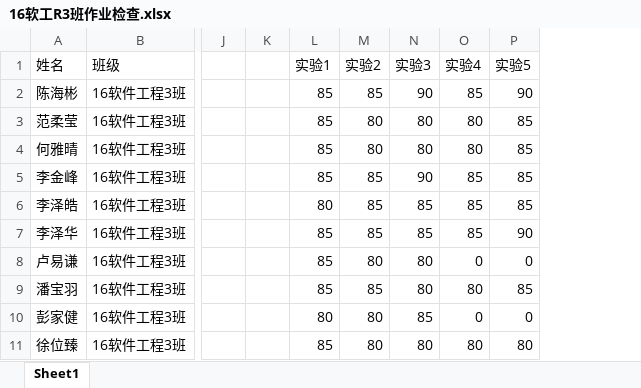
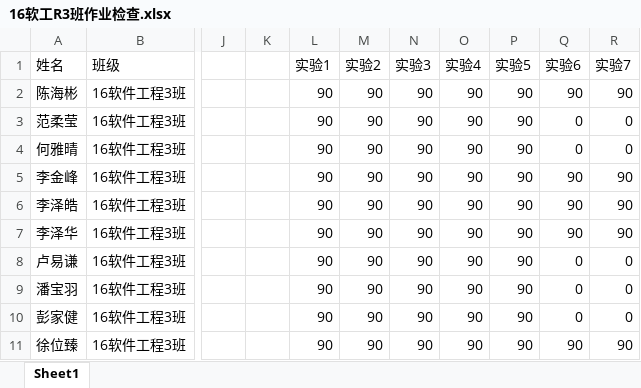
Before and after one commit to liangshanhero/sa, an Excel workbook: sa/文档/16软工R3班作业检查.xlsx, sheet Sheet1, drawn as a sheet; only a part is shown, gaps mark what is left out; values as stored, in another font and other column widths than the file's, no borders; the diff covers the shown part only; the diff names each change by its address in the sheet, - before the commit and + after, or states it on an @@ line.

```diff
--- a/sa/文档/16软工R3班作业检查.xlsx (sheet Sheet1)
+++ b/sa/文档/16软工R3班作业检查.xlsx (sheet Sheet1)
+column Q (实验6), rows 2-11: 90 | 0 | 0 | 90 | 90 | 90 | 0 | 0 | 0 | 90
+column R (实验7), rows 2-11: 90 | 0 | 0 | 90 | 90 | 90 | 0 | 0 | 0 | 90
-L2:L5 (实验1): 85
+L2:L5 (实验1): 90
-M2 (实验2): 85
+M2 (实验2): 90
-O2 (实验4): 85
+O2 (实验4): 90
-M3:M4 (实验2): 80
+M3:M4 (实验2): 90
-N3:N4 (实验3): 80
+N3:N4 (实验3): 90
-O3:O4 (实验4): 80
+O3:O4 (实验4): 90
-P3:P6 (实验5): 85
+P3:P6 (实验5): 90
-M5:M7 (实验2): 85
+M5:M7 (实验2): 90
-O5:O7 (实验4): 85
+O5:O7 (实验4): 90
-L6 (实验1): 80
+L6 (实验1): 90
-N6:N7 (实验3): 85
+N6:N7 (实验3): 90
-L7:L9 (实验1): 85
+L7:L9 (实验1): 90
-M8 (实验2): 80
+M8 (实验2): 90
-N8:N9 (实验3): 80
+N8:N9 (实验3): 90
-O8 (实验4): 0
+O8 (实验4): 90
-P8 (实验5): 0
+P8 (实验5): 90
-M9 (实验2): 85
+M9 (实验2): 90
-O9 (实验4): 80
+O9 (实验4): 90
-P9 (实验5): 85
+P9 (实验5): 90
-L10 (实验1): 80
+L10 (实验1): 90
-M10:M11 (实验2): 80
+M10:M11 (实验2): 90
-N10 (实验3): 85
+N10 (实验3): 90
-O10 (实验4): 0
+O10 (实验4): 90
-P10 (实验5): 0
+P10 (实验5): 90
-L11 (实验1): 85
+L11 (实验1): 90
-N11 (实验3): 80
+N11 (实验3): 90
-O11 (实验4): 80
+O11 (实验4): 90
-P11 (实验5): 80
+P11 (实验5): 90
```
Also changed, not shown: 69 edited cells and cell formats elsewhere in this sheet, sa/文档/16软工R6班作业检查.xlsx, 3 other files.
